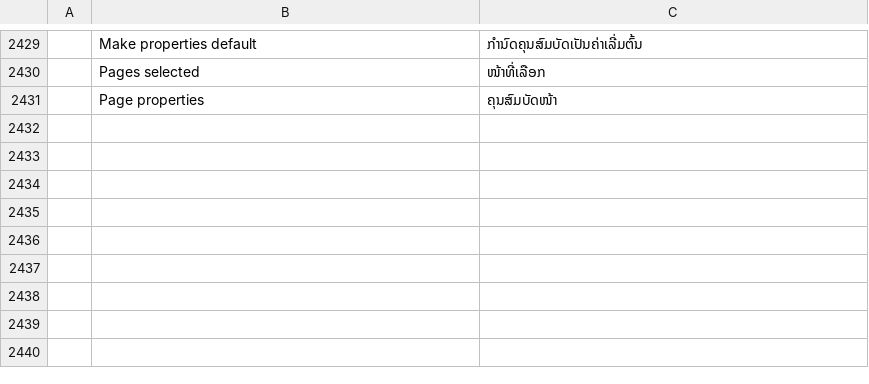
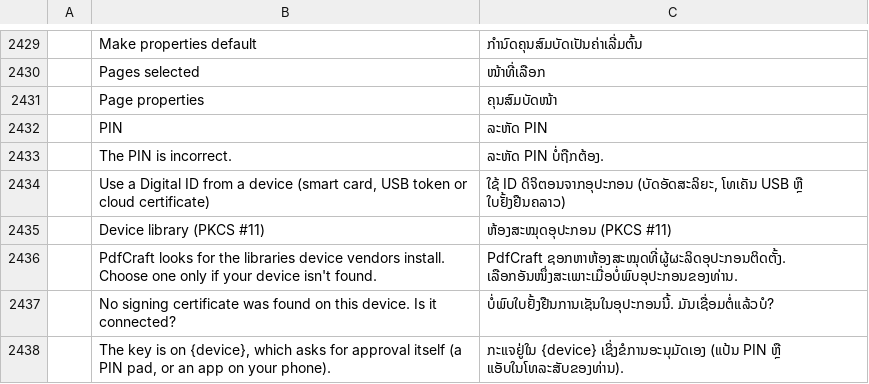
Before and after one commit to simscorpbs/pdfcraft, a TSV file: crates/ui-egui/src/i18n/lo.tsv, drawn as a sheet; only a part is shown, gaps mark what is left out; the diff names each change by its address in the sheet, - before the commit and + after, or states it on an @@ line.

```diff
--- a/crates/ui-egui/src/i18n/lo.tsv
+++ b/crates/ui-egui/src/i18n/lo.tsv
+row 2432:  | PIN | ລະຫັດ PIN
+row 2433:  | The PIN is incorrect. | ລະຫັດ PIN ບໍ່ຖືກຕ້ອງ.
+row 2434:  | Use a Digital ID from a device (smart card, USB token or cloud certificate) | ໃຊ້ ID ດິຈິຕອນຈາກອຸປະກອນ (ບັດອັດສະລິຍະ, ໂທເຄັນ USB ຫຼື ໃບຢັ້ງຢືນຄລາວ)
+row 2435:  | Device library (PKCS #11) | ຫ້ອງສະໝຸດອຸປະກອນ (PKCS #11)
+row 2436:  | PdfCraft looks for the libraries device vendors install. Choose one only if your device isn't found. | PdfCraft ຊອກຫາຫ້ອງສະໝຸດທີ່ຜູ້ຜະລິດອຸປະກອນຕິດຕັ້ງ. ເລືອກອັນໜຶ່ງສະເພາະເມື່ອບໍ່ພົບອຸປະກອນຂອງທ່ານ.
+row 2437:  | No signing certificate was found on this device. Is it connected? | ບໍ່ພົບໃບຢັ້ງຢືນການເຊັນໃນອຸປະກອນນີ້. ມັນເຊື່ອມຕໍ່ແລ້ວບໍ?
+row 2438:  | The key is on {device}, which asks for approval itself (a PIN pad, or an app on your phone). | ກະແຈຢູ່ໃນ {device} ເຊິ່ງຂໍການອະນຸມັດເອງ (ແປ້ນ PIN ຫຼື ແອັບໃນໂທລະສັບຂອງທ່ານ).
```
Also changed, not shown: crates/ui-egui/src/i18n/ca.tsv, crates/ui-egui/src/i18n/ckb.tsv, 10 other files.
